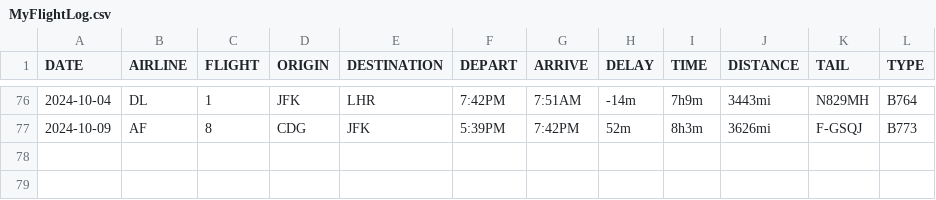
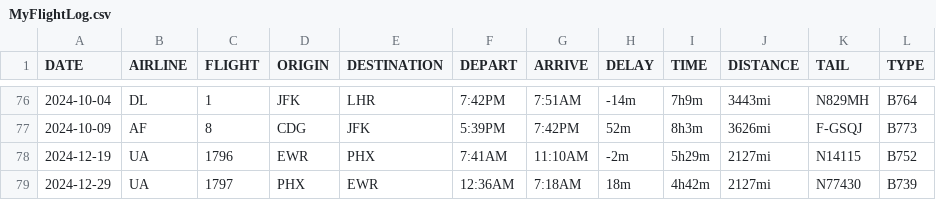
Before and after one commit to mb4828/my-flight-log, a CSV file: resources/MyFlightLog.csv, drawn as a sheet; only a part is shown, gaps mark what is left out; the diff names each change by its address in the sheet, - before the commit and + after, or states it on an @@ line.

```diff
--- a/resources/MyFlightLog.csv
+++ b/resources/MyFlightLog.csv
+row 78: 2024-12-19 | UA | 1796 | EWR | PHX | 7:41AM | 11:10AM | -2m | 5h29m | 2127mi | N14115 | B752
+row 79: 2024-12-29 | UA | 1797 | PHX | EWR | 12:36AM | 7:18AM | 18m | 4h42m | 2127mi | N77430 | B739
```
Also changed, not shown: 1 other file.
